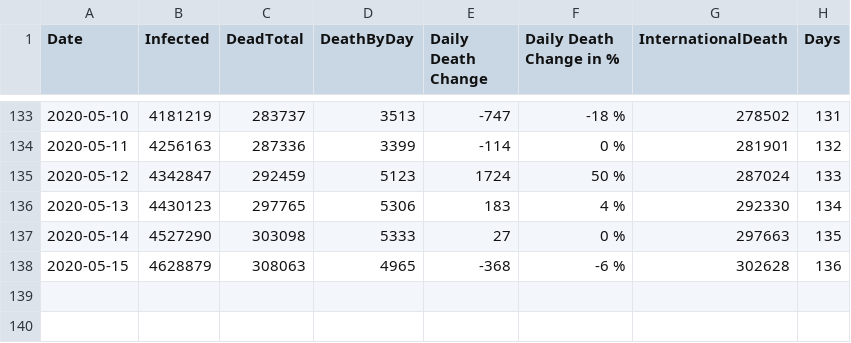
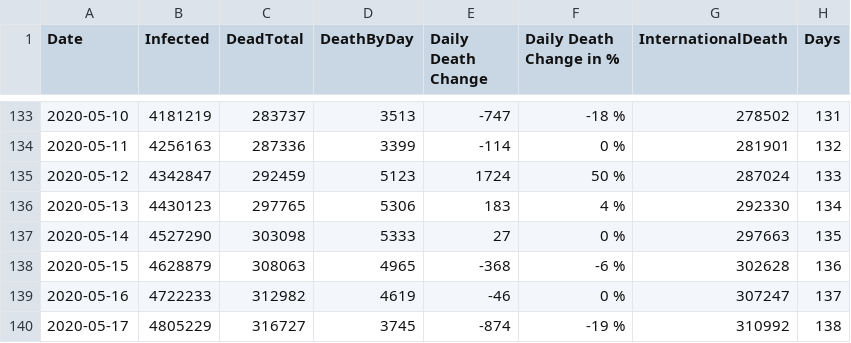
Before and after one commit to louisnot/n-Cov2019, a CSV file: Classeur.csv, drawn as a sheet; only a part is shown, gaps mark what is left out; the diff names each change by its address in the sheet, - before the commit and + after, or states it on an @@ line.

Commit message:
daily update

```diff
--- a/Classeur.csv
+++ b/Classeur.csv
+row 139: 2020-05-16 | 4722233 | 312982 | 4619 | -46 | 0 % | 307247 | 137
+row 140: 2020-05-17 | 4805229 | 316727 | 3745 | -874 | -19 % | 310992 | 138
```
